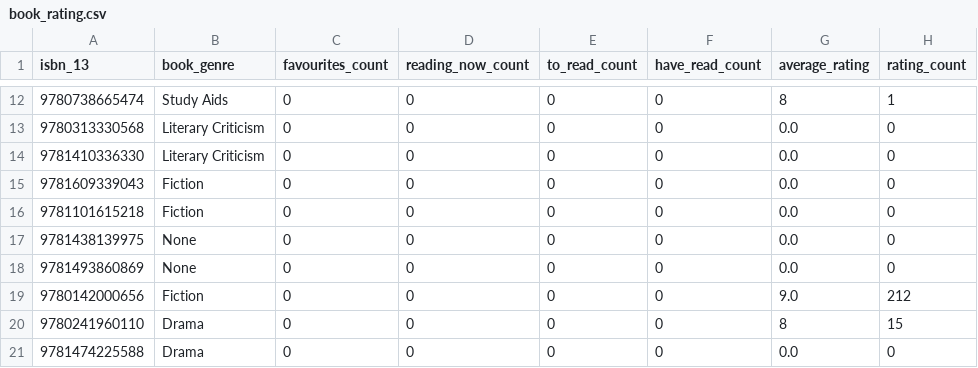
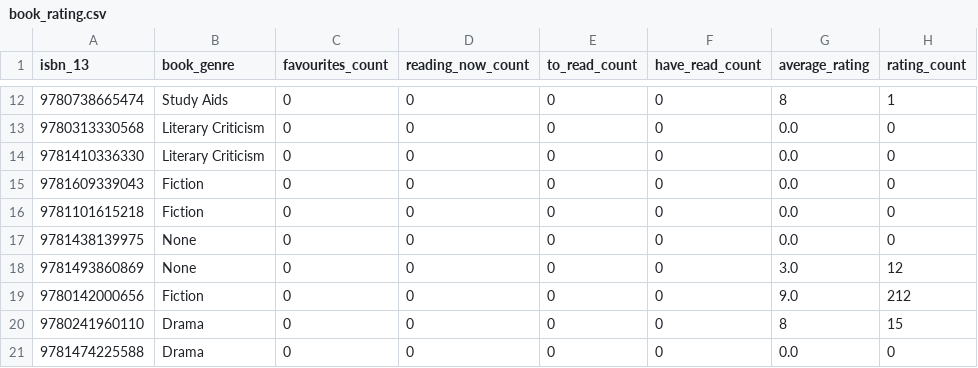
Before and after one commit to hajam09/booksystem, a CSV file: book_rating.csv, drawn as a sheet; only a part is shown, gaps mark what is left out.

```diff
--- a/book_rating.csv
+++ b/book_rating.csv
@@ -17,3 +17,3 @@ isbn_13,book_genre,favourites_count,reading_now_count,to_read_count,have_read_co
 9781438139975,None,0,0,0,0,0.0,0
-9781493860869,None,0,0,0,0,0.0,0
+9781493860869,None,0,0,0,0,3.0,12
 9780142000656,Fiction,0,0,0,0,9.0,212
```
Also changed, not shown: user_rating.csv, 1 other file.
